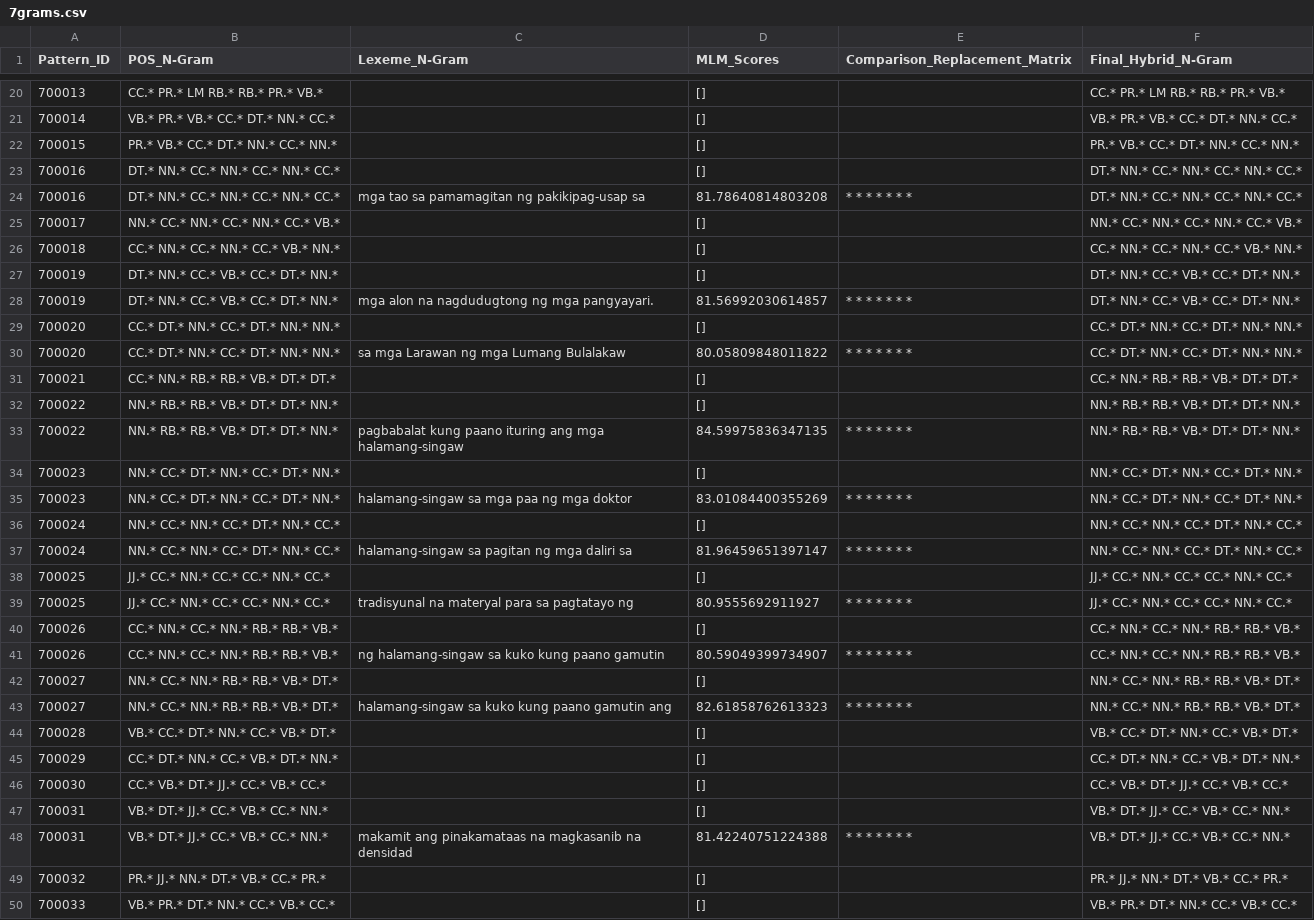
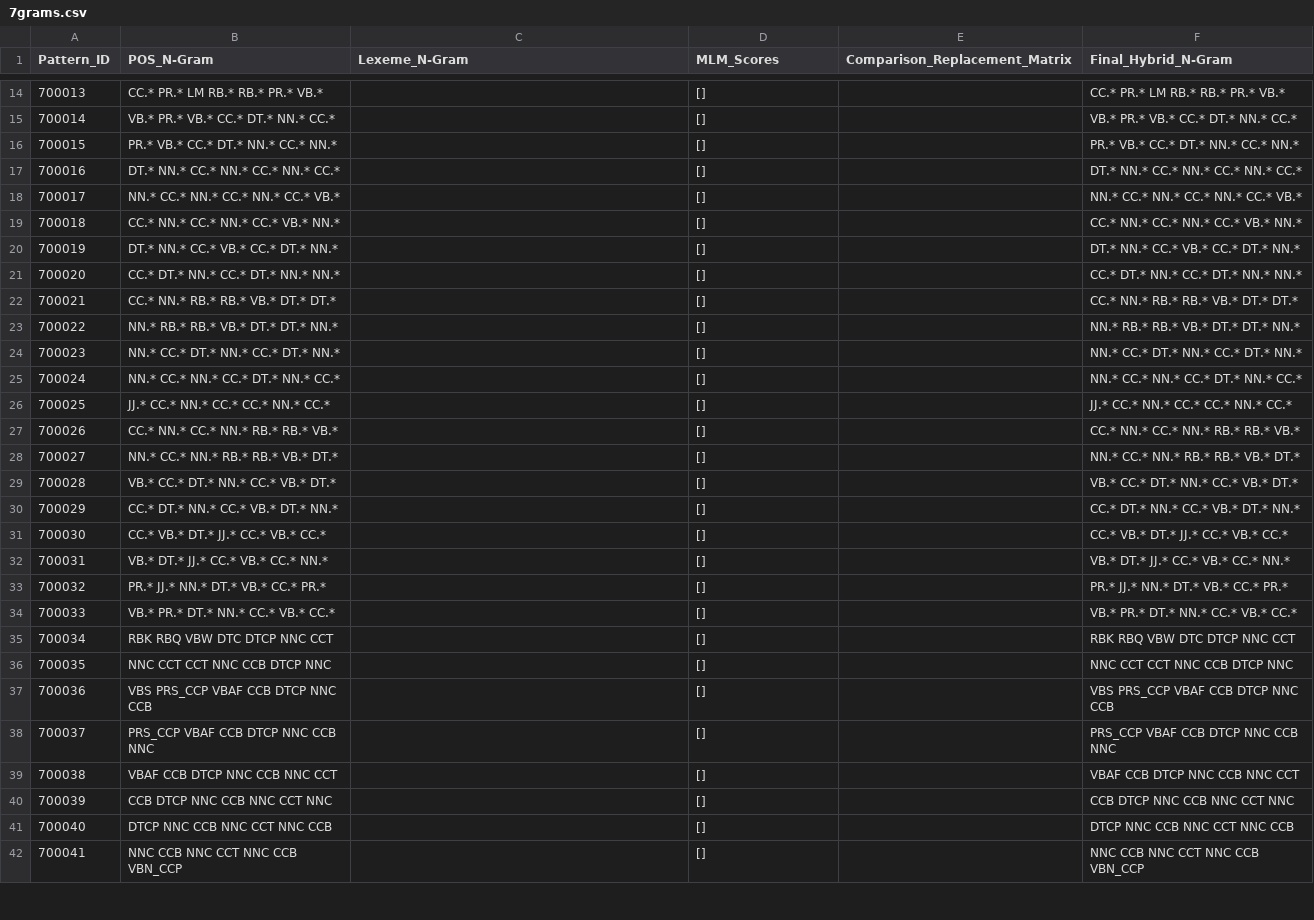
Before and after one commit to c41-gg/Pantasa, a CSV file: database/Generalized/LexemeComparison/7grams.csv, drawn as a sheet; only a part is shown, gaps mark what is left out; the shorter side is filled out with more unchanged rows; the diff covers the shown part only; the diff names each change by its address in the sheet, - before the commit and + after, or states it on an @@ line.

```diff
--- a/database/Generalized/LexemeComparison/7grams.csv
+++ b/database/Generalized/LexemeComparison/7grams.csv
-row 24: 700016 | DT.* NN.* CC.* NN.* CC.* NN.* CC.* | mga tao sa pamamagitan ng pakikipag-usap sa | 81.78640814803208 | * * * * * * * | DT.* NN.* CC.* NN.* CC.* NN.* CC.*
-row 28: 700019 | DT.* NN.* CC.* VB.* CC.* DT.* NN.* | mga alon na nagdudugtong ng mga pangyayari. | 81.56992030614857 | * * * * * * * | DT.* NN.* CC.* VB.* CC.* DT.* NN.*
-row 30: 700020 | CC.* DT.* NN.* CC.* DT.* NN.* NN.* | sa mga Larawan ng mga Lumang Bulalakaw | 80.05809848011822 | * * * * * * * | CC.* DT.* NN.* CC.* DT.* NN.* NN.*
-row 33: 700022 | NN.* RB.* RB.* VB.* DT.* DT.* NN.* | pagbabalat kung paano ituring ang mga halamang-singaw | 84.59975836347135 | * * * * * * * | NN.* RB.* RB.* VB.* DT.* DT.* NN.*
-row 35: 700023 | NN.* CC.* DT.* NN.* CC.* DT.* NN.* | halamang-singaw sa mga paa ng mga doktor | 83.01084400355269 | * * * * * * * | NN.* CC.* DT.* NN.* CC.* DT.* NN.*
-row 37: 700024 | NN.* CC.* NN.* CC.* DT.* NN.* CC.* | halamang-singaw sa pagitan ng mga daliri sa | 81.96459651397147 | * * * * * * * | NN.* CC.* NN.* CC.* DT.* NN.* CC.*
-row 39: 700025 | JJ.* CC.* NN.* CC.* CC.* NN.* CC.* | tradisyunal na materyal para sa pagtatayo ng | 80.9555692911927 | * * * * * * * | JJ.* CC.* NN.* CC.* CC.* NN.* CC.*
-row 41: 700026 | CC.* NN.* CC.* NN.* RB.* RB.* VB.* | ng halamang-singaw sa kuko kung paano gamutin | 80.59049399734907 | * * * * * * * | CC.* NN.* CC.* NN.* RB.* RB.* VB.*
-row 43: 700027 | NN.* CC.* NN.* RB.* RB.* VB.* DT.* | halamang-singaw sa kuko kung paano gamutin ang | 82.61858762613323 | * * * * * * * | NN.* CC.* NN.* RB.* RB.* VB.* DT.*
-row 48: 700031 | VB.* DT.* JJ.* CC.* VB.* CC.* NN.* | makamit ang pinakamataas na magkasanib na densidad | 81.42240751224388 | * * * * * * * | VB.* DT.* JJ.* CC.* VB.* CC.* NN.*
```
Also changed, not shown: 11 removed rows elsewhere in this file, database/Generalized/LexemeComparison/6grams.csv, database/Generalized/POSTComparison/3grams.csv, 21 other files.
